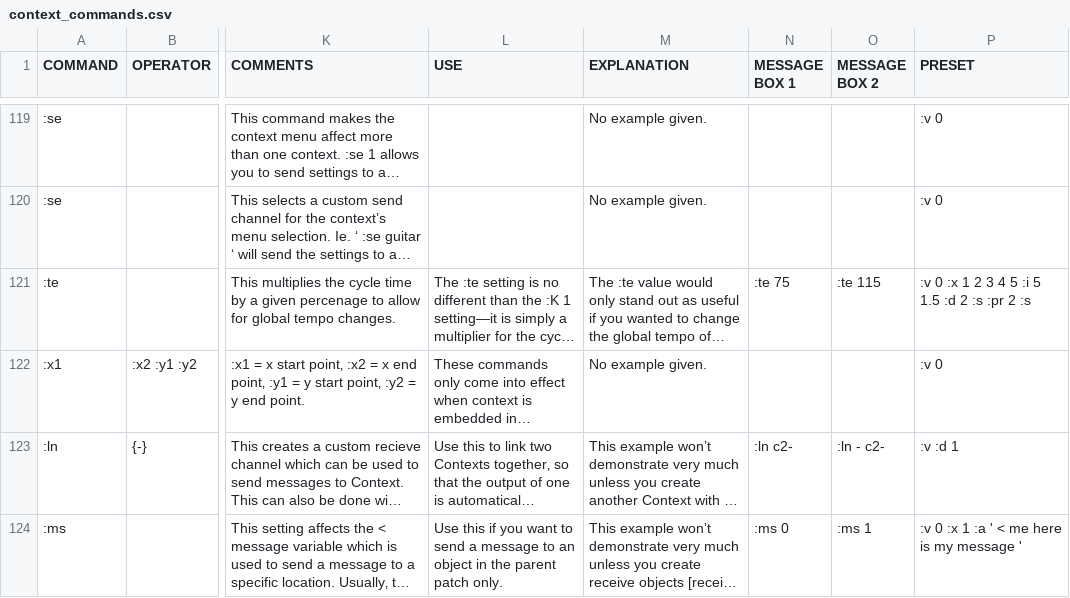
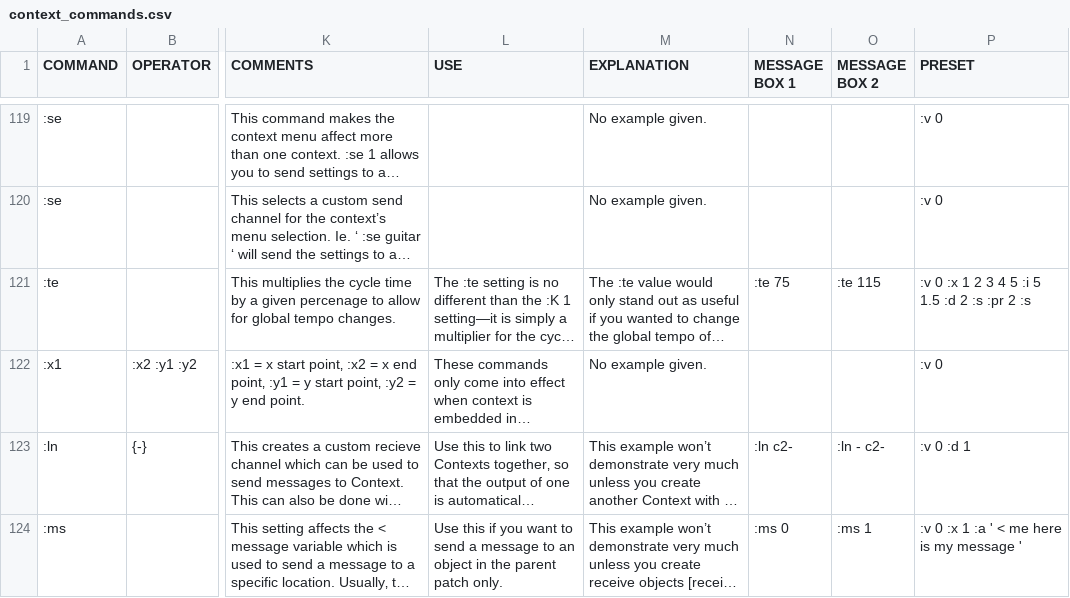
Before and after one commit to LGoodacre/context-sequencer, a CSV file: helpfiles/docfiles/context_commands.csv, drawn as a sheet; only a part is shown, gaps mark what is left out; long unchanged cells end in …; the diff covers the shown part only; the diff names each change by its address in the sheet, - before the commit and + after, or states it on an @@ line.

```diff
--- a/helpfiles/docfiles/context_commands.csv
+++ b/helpfiles/docfiles/context_commands.csv
-P123 (PRESET): :v :d 1
+P123 (PRESET): :v 0 :d 1
```
Also changed, not shown: 2 added rows and 1 edited cell elsewhere in this file, 4 other files.
